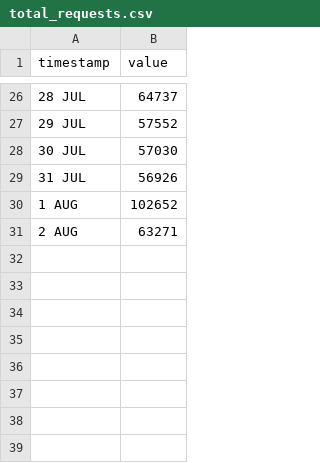
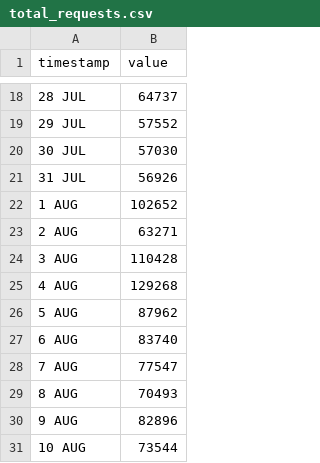
Before and after one commit to HEATLabs/HEAT-Labs-Configs, a CSV file: cf-export/total_requests.csv, drawn as a sheet; only a part is shown, gaps mark what is left out; the diff covers the shown part only; the diff names each change by its address in the sheet, - before the commit and + after, or states it on an @@ line.

```diff
--- a/cf-export/total_requests.csv
+++ b/cf-export/total_requests.csv
+row 24: 3 AUG | 110428
+row 25: 4 AUG | 129268
+row 26: 5 AUG | 87962
+row 27: 6 AUG | 83740
+row 28: 7 AUG | 77547
+row 29: 8 AUG | 70493
+row 30: 9 AUG | 82896
+row 31: 10 AUG | 73544
```
Also changed, not shown: 8 removed rows and 3 edited cells elsewhere in this file, cf-export/data_cached.csv, cf-export/total_data_served.csv, 2 other files.
